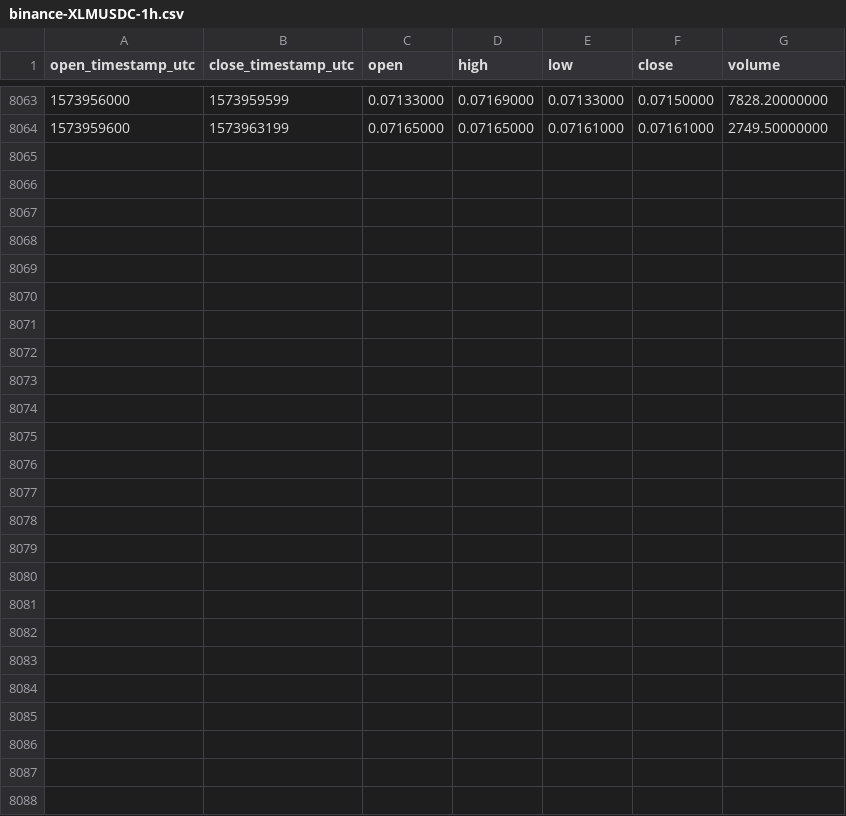
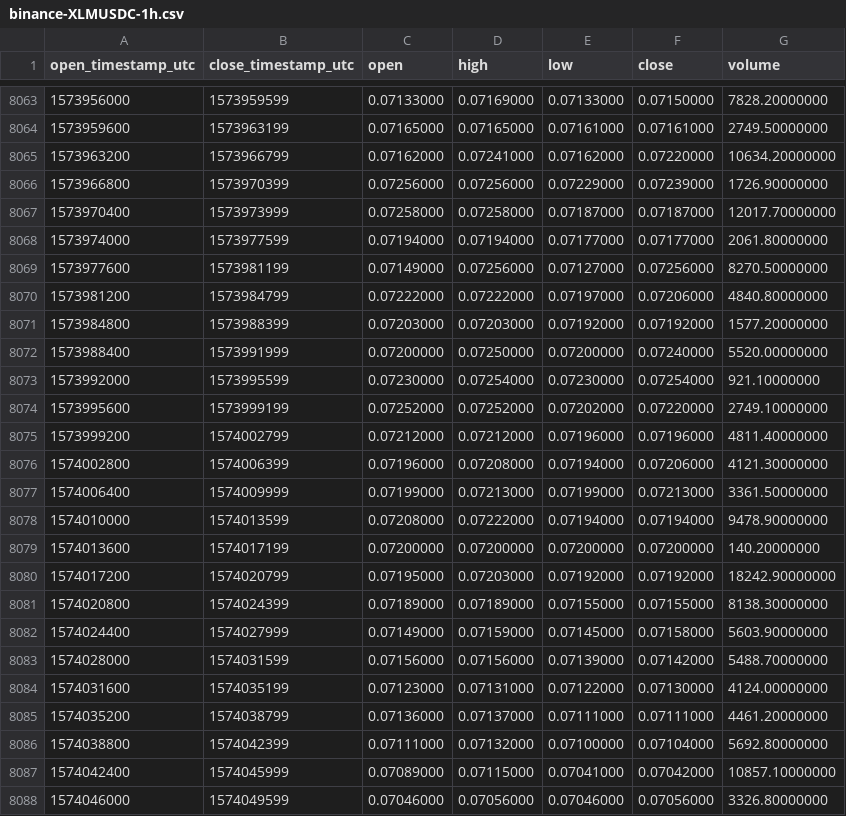
Before and after one commit to cryptobigbro/binance-XLMUSDC, a CSV file: binance-XLMUSDC-1h.csv, drawn as a sheet; only a part is shown, gaps mark what is left out; the diff names each change by its address in the sheet, - before the commit and + after, or states it on an @@ line.

Commit message:
Update OHLCV data.

```diff
--- a/binance-XLMUSDC-1h.csv
+++ b/binance-XLMUSDC-1h.csv
+row 8065: 1573963200 | 1573966799 | 0.07162000 | 0.07241000 | 0.07162000 | 0.07220000 | 10634.20000000
+row 8066: 1573966800 | 1573970399 | 0.07256000 | 0.07256000 | 0.07229000 | 0.07239000 | 1726.90000000
+row 8067: 1573970400 | 1573973999 | 0.07258000 | 0.07258000 | 0.07187000 | 0.07187000 | 12017.70000000
+row 8068: 1573974000 | 1573977599 | 0.07194000 | 0.07194000 | 0.07177000 | 0.07177000 | 2061.80000000
+row 8069: 1573977600 | 1573981199 | 0.07149000 | 0.07256000 | 0.07127000 | 0.07256000 | 8270.50000000
+row 8070: 1573981200 | 1573984799 | 0.07222000 | 0.07222000 | 0.07197000 | 0.07206000 | 4840.80000000
+row 8071: 1573984800 | 1573988399 | 0.07203000 | 0.07203000 | 0.07192000 | 0.07192000 | 1577.20000000
+row 8072: 1573988400 | 1573991999 | 0.07200000 | 0.07250000 | 0.07200000 | 0.07240000 | 5520.00000000
+row 8073: 1573992000 | 1573995599 | 0.07230000 | 0.07254000 | 0.07230000 | 0.07254000 | 921.10000000
+row 8074: 1573995600 | 1573999199 | 0.07252000 | 0.07252000 | 0.07202000 | 0.07220000 | 2749.10000000
+row 8075: 1573999200 | 1574002799 | 0.07212000 | 0.07212000 | 0.07196000 | 0.07196000 | 4811.40000000
+row 8076: 1574002800 | 1574006399 | 0.07196000 | 0.07208000 | 0.07194000 | 0.07206000 | 4121.30000000
+row 8077: 1574006400 | 1574009999 | 0.07199000 | 0.07213000 | 0.07199000 | 0.07213000 | 3361.50000000
+row 8078: 1574010000 | 1574013599 | 0.07208000 | 0.07222000 | 0.07194000 | 0.07194000 | 9478.90000000
+row 8079: 1574013600 | 1574017199 | 0.07200000 | 0.07200000 | 0.07200000 | 0.07200000 | 140.20000000
+row 8080: 1574017200 | 1574020799 | 0.07195000 | 0.07203000 | 0.07192000 | 0.07192000 | 18242.90000000
+row 8081: 1574020800 | 1574024399 | 0.07189000 | 0.07189000 | 0.07155000 | 0.07155000 | 8138.30000000
+row 8082: 1574024400 | 1574027999 | 0.07149000 | 0.07159000 | 0.07145000 | 0.07158000 | 5603.90000000
+row 8083: 1574028000 | 1574031599 | 0.07156000 | 0.07156000 | 0.07139000 | 0.07142000 | 5488.70000000
+row 8084: 1574031600 | 1574035199 | 0.07123000 | 0.07131000 | 0.07122000 | 0.07130000 | 4124.00000000
+row 8085: 1574035200 | 1574038799 | 0.07136000 | 0.07137000 | 0.07111000 | 0.07111000 | 4461.20000000
+row 8086: 1574038800 | 1574042399 | 0.07111000 | 0.07132000 | 0.07100000 | 0.07104000 | 5692.80000000
+row 8087: 1574042400 | 1574045999 | 0.07089000 | 0.07115000 | 0.07041000 | 0.07042000 | 10857.10000000
+row 8088: 1574046000 | 1574049599 | 0.07046000 | 0.07056000 | 0.07046000 | 0.07056000 | 3326.80000000
```
Also changed, not shown: binance-XLMUSDC-1d.csv.
